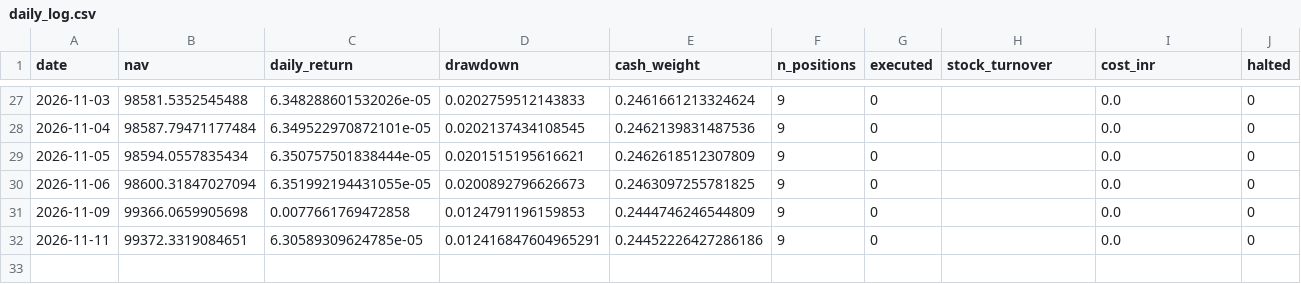
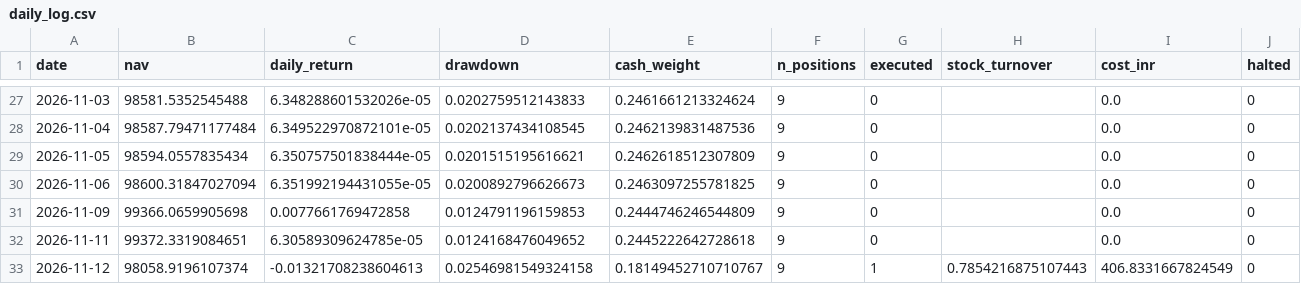
Before and after one commit to kira-stockmarket/Momentumv8, a CSV file: forward_test/daily_log.csv, drawn as a sheet; only a part is shown, gaps mark what is left out; rows hold the shown columns only; the diff names each change by its address in the sheet, - before the commit and + after, or states it on an @@ line.

```diff
--- a/forward_test/daily_log.csv
+++ b/forward_test/daily_log.csv
-D32 (drawdown): 0.012416847604965291
+D32 (drawdown): 0.0124168476049652
-E32 (cash_weight): 0.24452226427286186
+E32 (cash_weight): 0.2445222642728618
+row 33: 2026-11-12 | 98058.9196107374 | -0.01321708238604613 | 0.02546981549324158 | 0.18149452710710767 | 9 | 1 | 0.7854216875107443 | 406.8331667824549 | 0
```
Also changed, not shown: forward_test/rebalance_log.csv, 2 other files.
